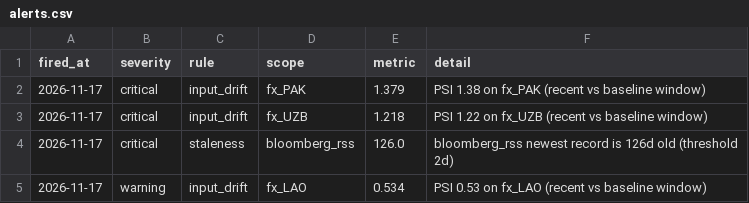
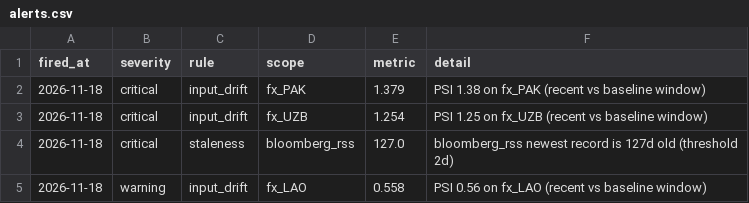
Before and after one commit to walk-on-the-wild-side/sovereign-monitor, a CSV file: dashboard_export/alerts.csv, drawn as a sheet.

```diff
--- a/dashboard_export/alerts.csv
+++ b/dashboard_export/alerts.csv
@@ -1,5 +1,5 @@
 fired_at,severity,rule,scope,metric,detail
-2026-11-17,critical,input_drift,fx_PAK,1.379,PSI 1.38 on fx_PAK (recent vs baseline window)
-2026-11-17,critical,input_drift,fx_UZB,1.218,PSI 1.22 on fx_UZB (recent vs baseline window)
-2026-11-17,critical,staleness,bloomberg_rss,126.0,bloomberg_rss newest record is 126d old (threshold 2d)
-2026-11-17,warning,input_drift,fx_LAO,0.534,PSI 0.53 on fx_LAO (recent vs baseline window)
+2026-11-18,critical,input_drift,fx_PAK,1.379,PSI 1.38 on fx_PAK (recent vs baseline window)
+2026-11-18,critical,input_drift,fx_UZB,1.254,PSI 1.25 on fx_UZB (recent vs baseline window)
+2026-11-18,critical,staleness,bloomberg_rss,127.0,bloomberg_rss newest record is 127d old (threshold 2d)
+2026-11-18,warning,input_drift,fx_LAO,0.558,PSI 0.56 on fx_LAO (recent vs baseline window)
```
Also changed, not shown: dashboard_export/signals.csv, 3 other files.
